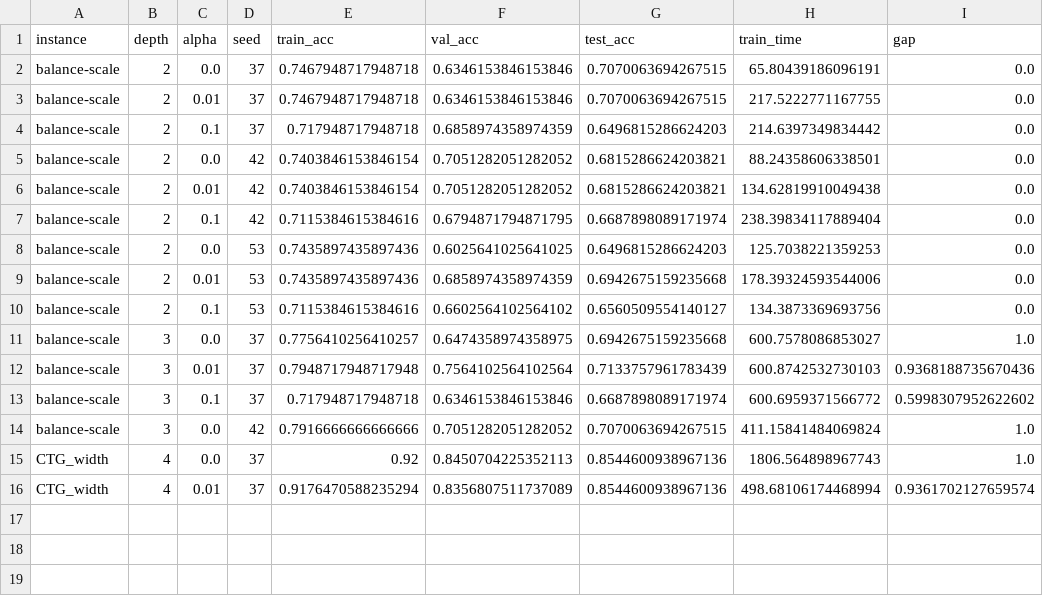
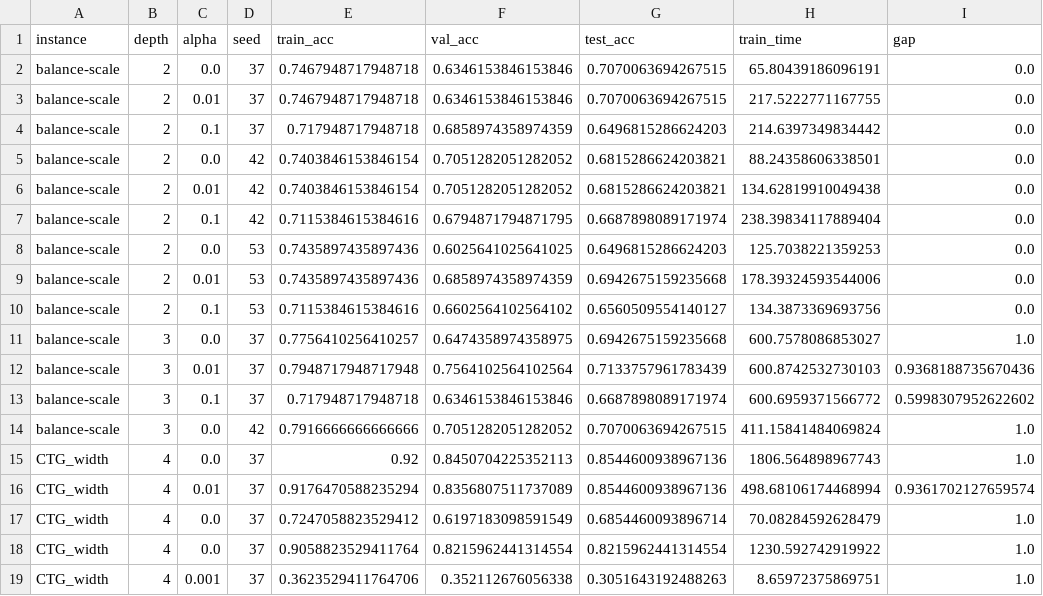
Before and after one commit to junzeye/OCT_vs_NN, a CSV file: res/oct.csv, drawn as a sheet; the diff names each change by its address in the sheet, - before the commit and + after, or states it on an @@ line.

```diff
--- a/res/oct.csv
+++ b/res/oct.csv
+row 17: CTG_width | 4 | 0.0 | 37 | 0.7247058823529412 | 0.6197183098591549 | 0.6854460093896714 | 70.08284592628479 | 1.0
+row 18: CTG_width | 4 | 0.0 | 37 | 0.9058823529411764 | 0.8215962441314554 | 0.8215962441314554 | 1230.592742919922 | 1.0
+row 19: CTG_width | 4 | 0.001 | 37 | 0.3623529411764706 | 0.352112676056338 | 0.3051643192488263 | 8.65972375869751 | 1.0
```
Also changed, not shown: 5 other files.
